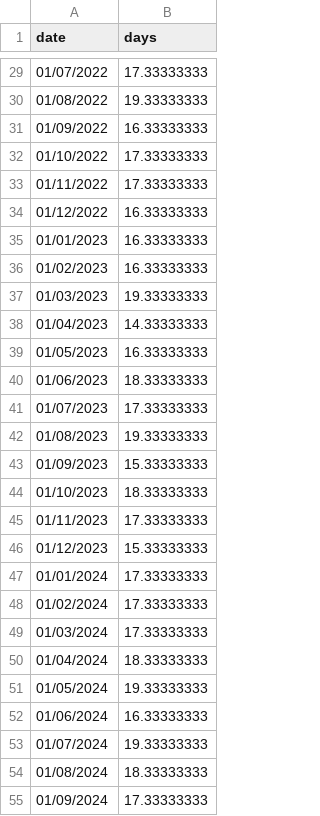
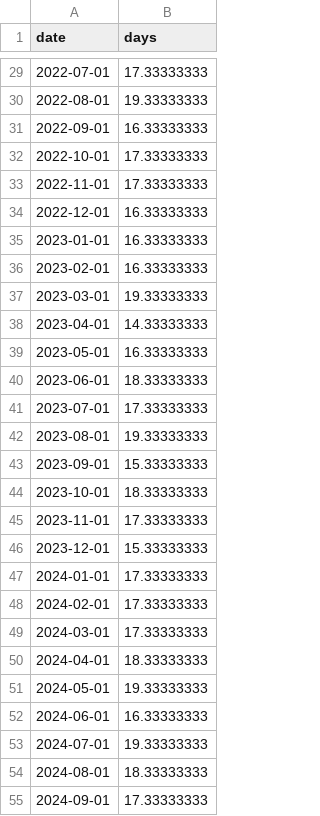
Before and after one commit to ScotGovAnalysis/intro_to_r, a CSV file: session3/Data/working_days.csv, drawn as a sheet; only a part is shown, gaps mark what is left out; the diff covers the shown part only.

Commit message:
Change format of working_days.csv
Remove index column and change format of date column

```diff
--- a/session3/Data/working_days.csv
+++ b/session3/Data/working_days.csv
@@ -29,27 +29,27 @@ date,days
-01/07/2022,17.33333333
-01/08/2022,19.33333333
-01/09/2022,16.33333333
-01/10/2022,17.33333333
-01/11/2022,17.33333333
-01/12/2022,16.33333333
-01/01/2023,16.33333333
-01/02/2023,16.33333333
-01/03/2023,19.33333333
-01/04/2023,14.33333333
-01/05/2023,16.33333333
-01/06/2023,18.33333333
-01/07/2023,17.33333333
-01/08/2023,19.33333333
-01/09/2023,15.33333333
-01/10/2023,18.33333333
-01/11/2023,17.33333333
-01/12/2023,15.33333333
-01/01/2024,17.33333333
-01/02/2024,17.33333333
-01/03/2024,17.33333333
-01/04/2024,18.33333333
-01/05/2024,19.33333333
-01/06/2024,16.33333333
-01/07/2024,19.33333333
-01/08/2024,18.33333333
-01/09/2024,17.33333333
+2022-07-01,17.33333333
+2022-08-01,19.33333333
+2022-09-01,16.33333333
+2022-10-01,17.33333333
+2022-11-01,17.33333333
+2022-12-01,16.33333333
+2023-01-01,16.33333333
+2023-02-01,16.33333333
+2023-03-01,19.33333333
+2023-04-01,14.33333333
+2023-05-01,16.33333333
+2023-06-01,18.33333333
+2023-07-01,17.33333333
+2023-08-01,19.33333333
+2023-09-01,15.33333333
+2023-10-01,18.33333333
+2023-11-01,17.33333333
+2023-12-01,15.33333333
+2024-01-01,17.33333333
+2024-02-01,17.33333333
+2024-03-01,17.33333333
+2024-04-01,18.33333333
+2024-05-01,19.33333333
+2024-06-01,16.33333333
+2024-07-01,19.33333333
+2024-08-01,18.33333333
+2024-09-01,17.33333333
```
Also changed, not shown: 33 edited cells elsewhere in this file.
